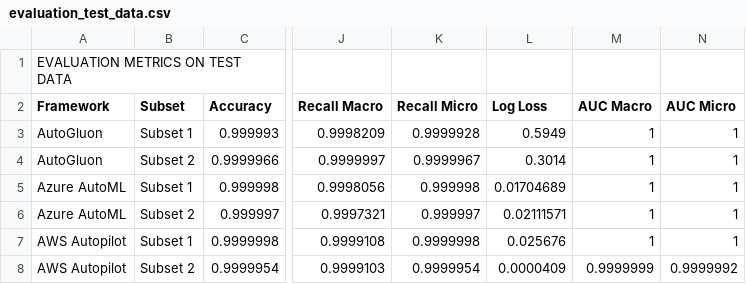
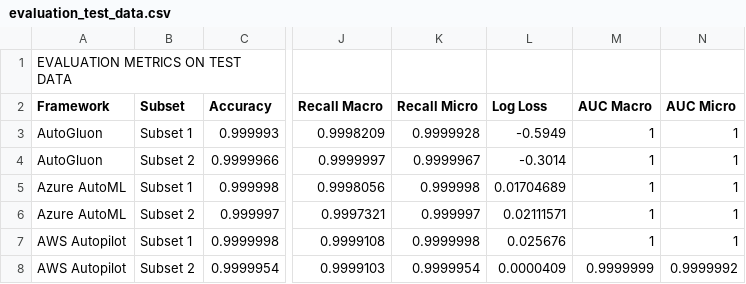
Before and after one commit to shelthack/praxis_gwu, a CSV file: workspace/Research Metrics/tables/evaluation_test_data.csv, drawn as a sheet; only a part is shown, gaps mark what is left out; the diff names each change by its address in the sheet, - before the commit and + after, or states it on an @@ line.

Commit message:
Update evaluation_test_data.csv

```diff
--- a/workspace/Research Metrics/tables/evaluation_test_data.csv
+++ b/workspace/Research Metrics/tables/evaluation_test_data.csv
-L3 (Log Loss): 0.5949
+L3 (Log Loss): -0.5949
-L4 (Log Loss): 0.3014
+L4 (Log Loss): -0.3014
```
